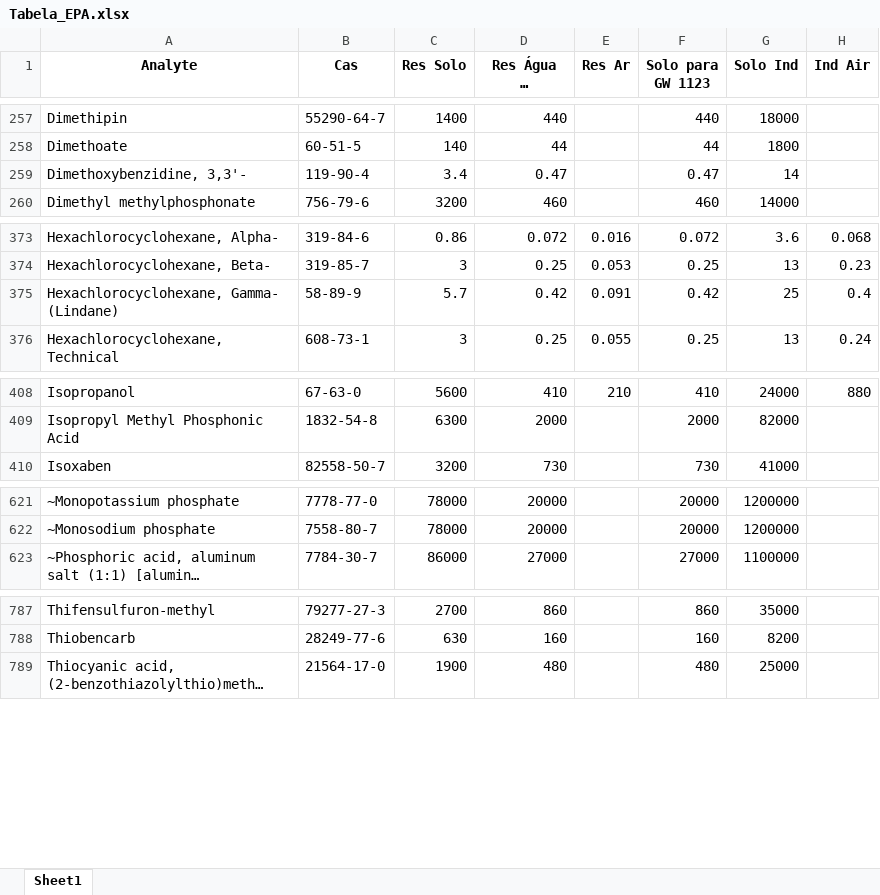
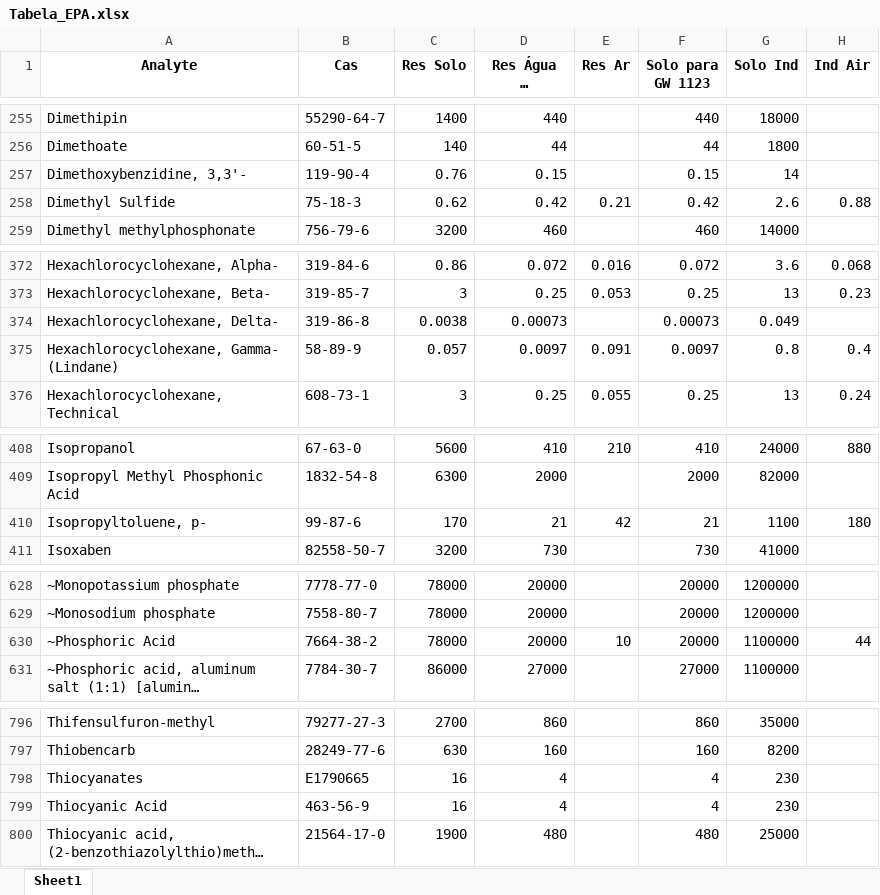
Before and after one commit to HenriqueCanhadas/ProjetoCanhadas, an Excel workbook: Tabelas Consulta/Tabelas/Tabela_EPA.xlsx, sheet Sheet1, drawn as a sheet; only a part is shown, gaps mark what is left out; long unchanged cells end in …; values as stored, in another font and other column widths than the file's, no borders; addresses are those after the commit; the diff covers the shown part only; the diff names each change by its address in the sheet, - before the commit and + after, or states it on an @@ line.

```diff
--- a/Tabelas Consulta/Tabelas/Tabela_EPA.xlsx (sheet Sheet1)
+++ b/Tabelas Consulta/Tabelas/Tabela_EPA.xlsx (sheet Sheet1)
-C257 (Res Solo): 3.4
+C257 (Res Solo): 0.76
-D257 (Res Água da torneira): 0.47
+D257 (Res Água da torneira): 0.15
-F257 (Solo para GW 1123): 0.47
+F257 (Solo para GW 1123): 0.15
+row 258: Dimethyl Sulfide | 75-18-3 | 0.62 | 0.42 | 0.21 | 0.42 | 2.6 | 0.88
+row 374: Hexachlorocyclohexane, Delta- | 319-86-8 | 0.0038 | 0.00073 |  | 0.00073 | 0.049
-C375 (Res Solo): 5.7
+C375 (Res Solo): 0.057
-D375 (Res Água da torneira): 0.42
+D375 (Res Água da torneira): 0.0097
-F375 (Solo para GW 1123): 0.42
+F375 (Solo para GW 1123): 0.0097
-G375 (Solo Ind): 25
+G375 (Solo Ind): 0.8
+row 410: Isopropyltoluene, p- | 99-87-6 | 170 | 21 | 42 | 21 | 1100 | 180
+row 630: ~Phosphoric Acid | 7664-38-2 | 78000 | 20000 | 10 | 20000 | 1100000 | 44
+row 798: Thiocyanates | E1790665 | 16 | 4 |  | 4 | 230
+row 799: Thiocyanic Acid | 463-56-9 | 16 | 4 |  | 4 | 230
```
Also changed, not shown: 9 added rows, 4 removed rows and 34 edited cells elsewhere in this sheet, 1 other file.
